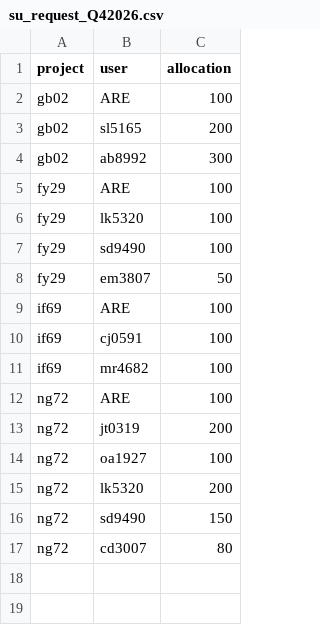
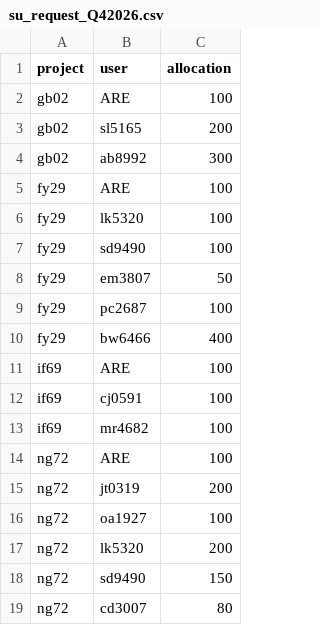
Before and after one commit to 21centuryweather/nci_resource_tools, a CSV file: docs/su_request_Q42026.csv, drawn as a sheet.

Commit message:
Update su_request_Q42026.csv

```diff
--- a/docs/su_request_Q42026.csv
+++ b/docs/su_request_Q42026.csv
@@ -8,2 +8,4 @@ fy29, sd9490, 100
 fy29, em3807, 50
+fy29, pc2687, 100,
+fy29, bw6466, 400
 if69, ARE, 100
```
